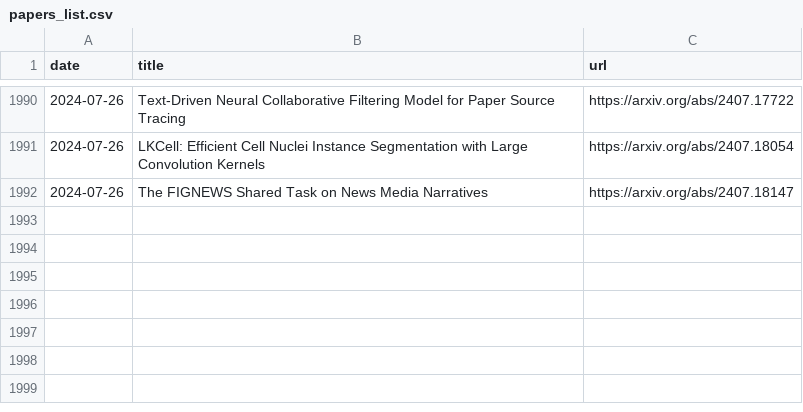
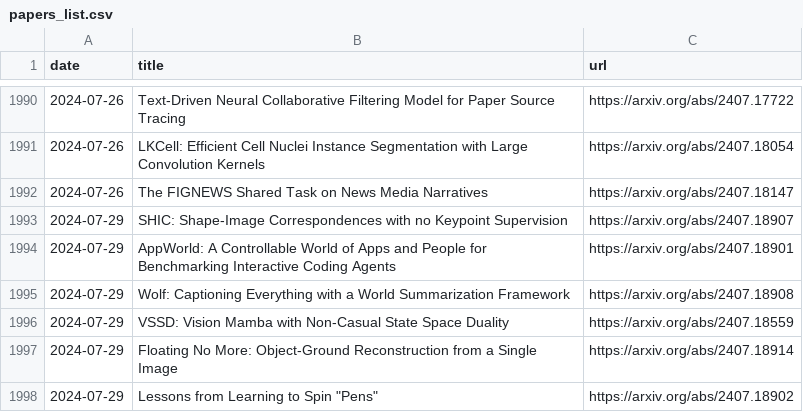
Before and after one commit to l-yohai/daily_papers_ko, a CSV file: paper_logs/papers_list.csv, drawn as a sheet; only a part is shown, gaps mark what is left out.

Commit message:
Update README and daily papers

```diff
--- a/paper_logs/papers_list.csv
+++ b/paper_logs/papers_list.csv
@@ -1992 +1992,7 @@ date,title,url
 2024-07-26,The FIGNEWS Shared Task on News Media Narratives,https://arxiv.org/abs/2407.18147
+2024-07-29,SHIC: Shape-Image Correspondences with no Keypoint Supervision,https://arxiv.org/abs/2407.18907
+2024-07-29,AppWorld: A Controllable World of Apps and People for Benchmarking Interactive Coding Agents,https://arxiv.org/abs/2407.18901
+2024-07-29,Wolf: Captioning Everything with a World Summarization Framework,https://arxiv.org/abs/2407.18908
+2024-07-29,VSSD: Vision Mamba with Non-Casual State Space Duality,https://arxiv.org/abs/2407.18559
+2024-07-29,Floating No More: Object-Ground Reconstruction from a Single Image,https://arxiv.org/abs/2407.18914
+2024-07-29,"Lessons from Learning to Spin ""Pens""",https://arxiv.org/abs/2407.18902
```
Also changed, not shown: 1 other file.
